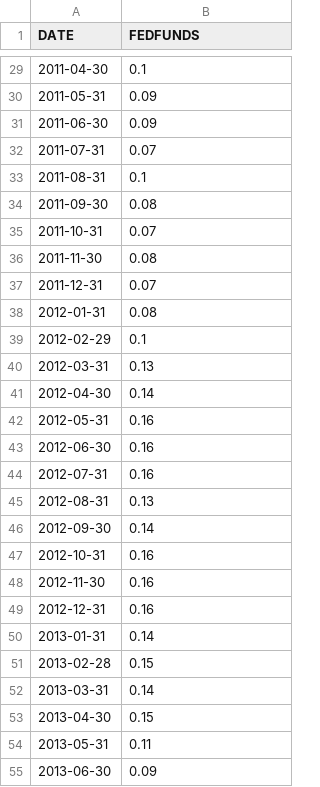
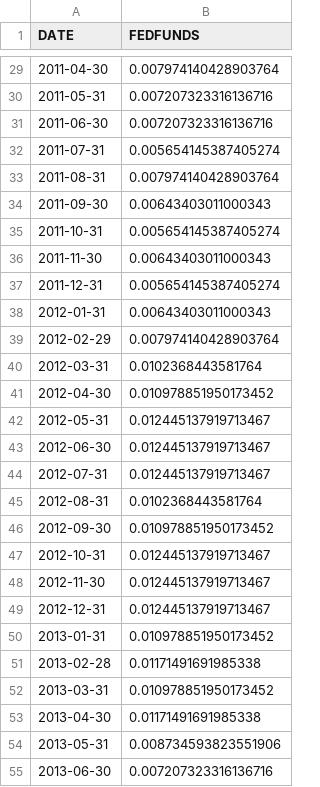
Before and after one commit to avikg1/MaroonCapProject, a CSV file: clean/cleaned_ten_year_rate.csv, drawn as a sheet; only a part is shown, gaps mark what is left out; the diff covers the shown part only.

```diff
--- a/clean/cleaned_ten_year_rate.csv
+++ b/clean/cleaned_ten_year_rate.csv
@@ -29,27 +29,27 @@ DATE,FEDFUNDS
-2011-04-30,0.1
-2011-05-31,0.09
-2011-06-30,0.09
-2011-07-31,0.07
-2011-08-31,0.1
-2011-09-30,0.08
-2011-10-31,0.07
-2011-11-30,0.08
-2011-12-31,0.07
-2012-01-31,0.08
-2012-02-29,0.1
-2012-03-31,0.13
-2012-04-30,0.14
-2012-05-31,0.16
-2012-06-30,0.16
-2012-07-31,0.16
-2012-08-31,0.13
-2012-09-30,0.14
-2012-10-31,0.16
-2012-11-30,0.16
-2012-12-31,0.16
-2013-01-31,0.14
-2013-02-28,0.15
-2013-03-31,0.14
-2013-04-30,0.15
-2013-05-31,0.11
-2013-06-30,0.09
+2011-04-30,0.007974140428903764
+2011-05-31,0.007207323316136716
+2011-06-30,0.007207323316136716
+2011-07-31,0.005654145387405274
+2011-08-31,0.007974140428903764
+2011-09-30,0.00643403011000343
+2011-10-31,0.005654145387405274
+2011-11-30,0.00643403011000343
+2011-12-31,0.005654145387405274
+2012-01-31,0.00643403011000343
+2012-02-29,0.007974140428903764
+2012-03-31,0.0102368443581764
+2012-04-30,0.010978851950173452
+2012-05-31,0.012445137919713467
+2012-06-30,0.012445137919713467
+2012-07-31,0.012445137919713467
+2012-08-31,0.0102368443581764
+2012-09-30,0.010978851950173452
+2012-10-31,0.012445137919713467
+2012-11-30,0.012445137919713467
+2012-12-31,0.012445137919713467
+2013-01-31,0.010978851950173452
+2013-02-28,0.01171491691985338
+2013-03-31,0.010978851950173452
+2013-04-30,0.01171491691985338
+2013-05-31,0.008734593823551906
+2013-06-30,0.007207323316136716
```
Also changed, not shown: 153 edited cells elsewhere in this file, clean/cleaned_three_month_rate.csv, 5 other files.
